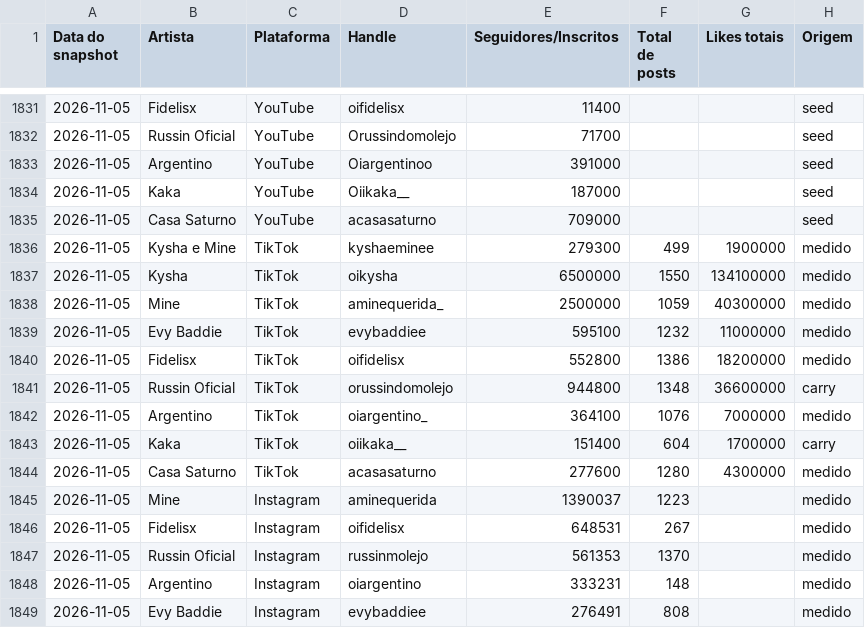
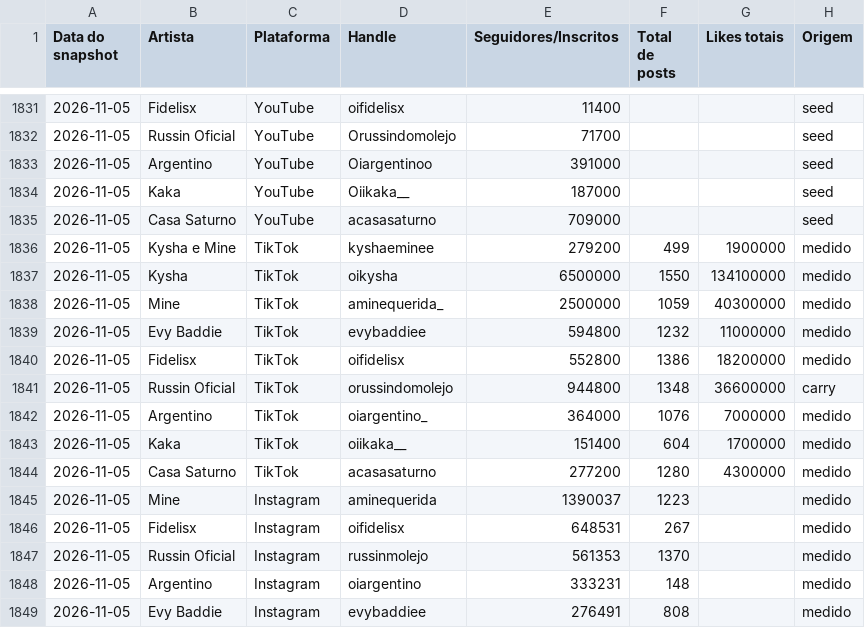
Before and after one commit to casa-saturno/monitor, a CSV file: pipeline/base/contadores.csv, drawn as a sheet; only a part is shown, gaps mark what is left out.

```diff
--- a/pipeline/base/contadores.csv
+++ b/pipeline/base/contadores.csv
@@ -1835,11 +1835,11 @@ Data do snapshot,Artista,Plataforma,Handle,Seguidores/Inscritos,Total de posts,L
 2026-11-05,Casa Saturno,YouTube,acasasaturno,709000,,,seed
-2026-11-05,Kysha e Mine,TikTok,kyshaeminee,279300,499,1900000,medido
+2026-11-05,Kysha e Mine,TikTok,kyshaeminee,279200,499,1900000,medido
 2026-11-05,Kysha,TikTok,oikysha,6500000,1550,134100000,medido
 2026-11-05,Mine,TikTok,aminequerida_,2500000,1059,40300000,medido
-2026-11-05,Evy Baddie,TikTok,evybaddiee,595100,1232,11000000,medido
+2026-11-05,Evy Baddie,TikTok,evybaddiee,594800,1232,11000000,medido
 2026-11-05,Fidelisx,TikTok,oifidelisx,552800,1386,18200000,medido
 2026-11-05,Russin Oficial,TikTok,orussindomolejo,944800,1348,36600000,carry
-2026-11-05,Argentino,TikTok,oiargentino_,364100,1076,7000000,medido
-2026-11-05,Kaka,TikTok,oiikaka__,151400,604,1700000,carry
-2026-11-05,Casa Saturno,TikTok,acasasaturno,277600,1280,4300000,medido
+2026-11-05,Argentino,TikTok,oiargentino_,364000,1076,7000000,medido
+2026-11-05,Kaka,TikTok,oiikaka__,151400,604,1700000,medido
+2026-11-05,Casa Saturno,TikTok,acasasaturno,277200,1280,4300000,medido
 2026-11-05,Mine,Instagram,aminequerida,1390037,1223,,medido
```
Also changed, not shown: pipeline/base/posts.csv, 2 other files.
